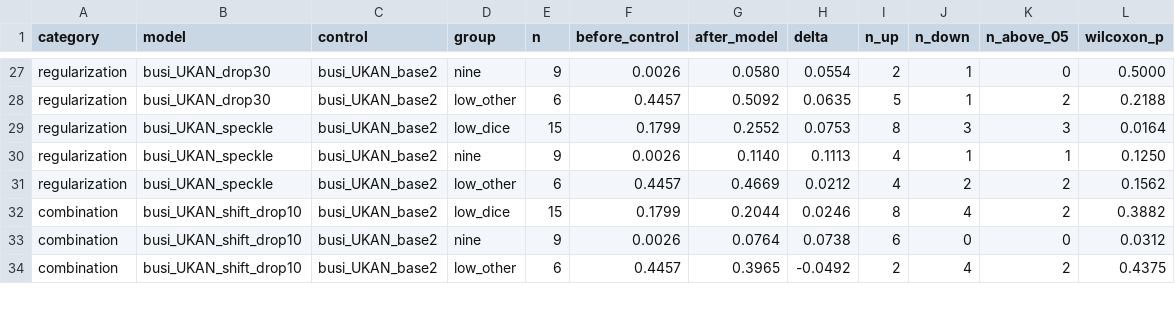
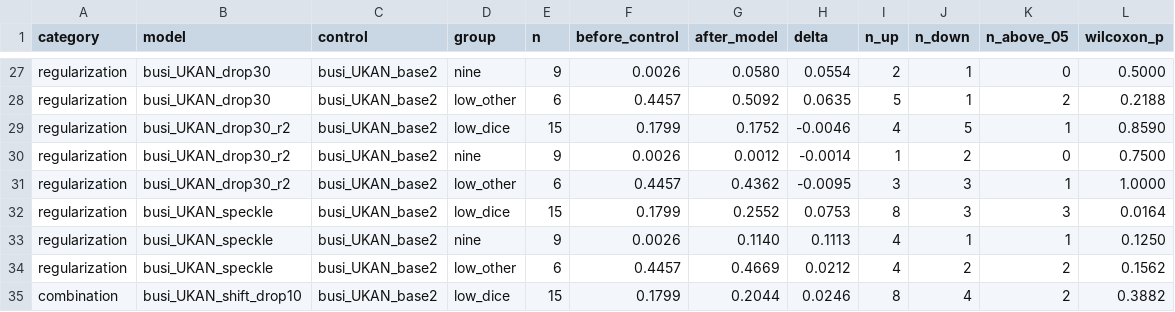
Before and after one commit to OwenWu930302/psi-discussion, a CSV file: busi/results/analysis/low_dice_BUSI_summary.csv, drawn as a sheet; only a part is shown, gaps mark what is left out; the shorter side is filled out with more unchanged rows; the diff names each change by its address in the sheet, - before the commit and + after, or states it on an @@ line.

```diff
--- a/busi/results/analysis/low_dice_BUSI_summary.csv
+++ b/busi/results/analysis/low_dice_BUSI_summary.csv
+row 29: regularization | busi_UKAN_drop30_r2 | busi_UKAN_base2 | low_dice | 15 | 0.1799 | 0.1752 | -0.0046 | 4 | 5 | 1 | 0.8590
+row 30: regularization | busi_UKAN_drop30_r2 | busi_UKAN_base2 | nine | 9 | 0.0026 | 0.0012 | -0.0014 | 1 | 2 | 0 | 0.7500
+row 31: regularization | busi_UKAN_drop30_r2 | busi_UKAN_base2 | low_other | 6 | 0.4457 | 0.4362 | -0.0095 | 3 | 3 | 1 | 1.0000
```
Also changed, not shown: busi/results/analysis/aug_BUSI_models.csv, busi/results/analysis/aug_BUSI_summary.csv, 20 other files.
